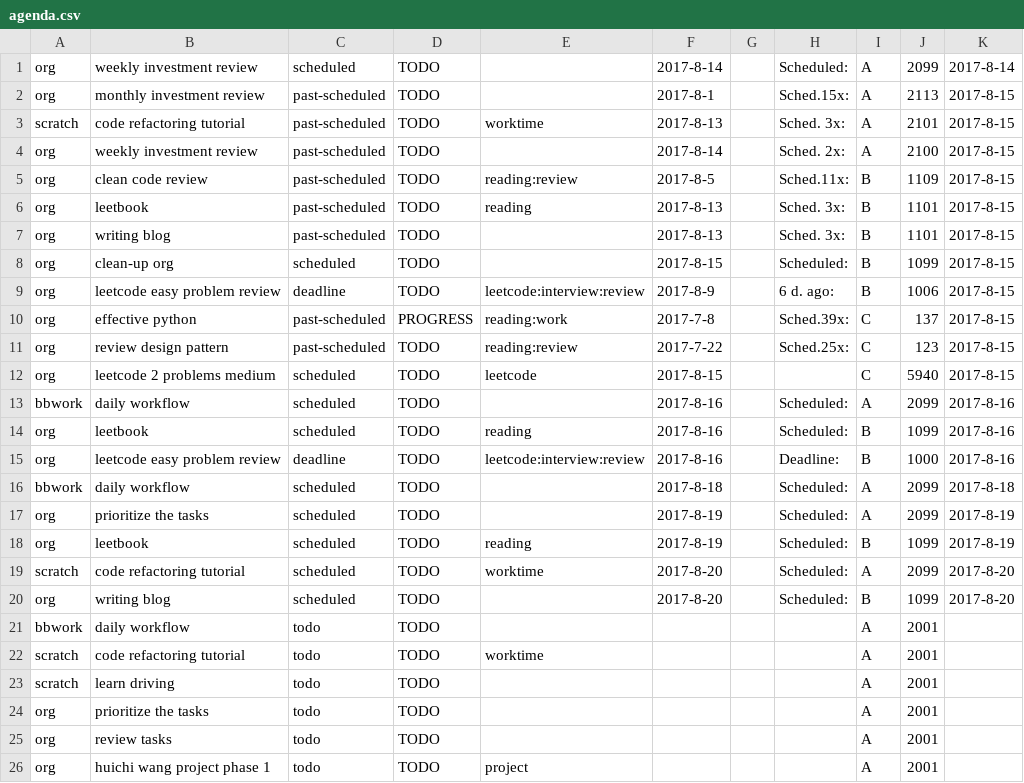
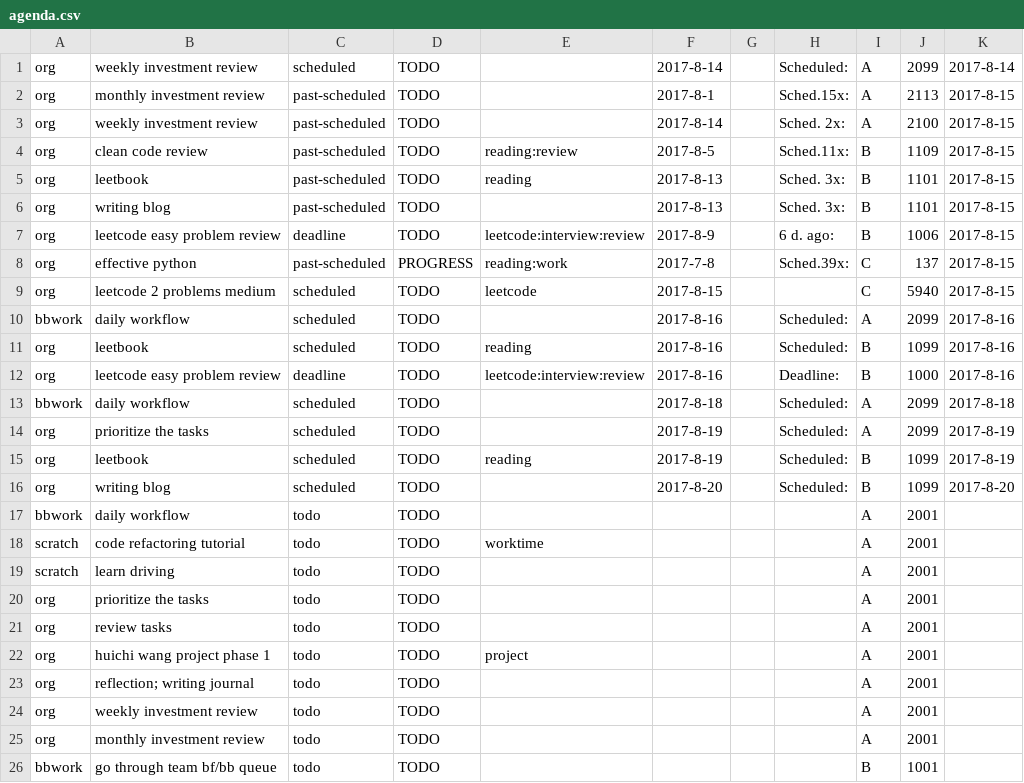
Before and after one commit to ggppwx/note, a CSV file: csv/agenda.csv, drawn as a sheet; only a part is shown; the shorter side is filled out with more unchanged rows; the diff names each change by its address in the sheet, - before the commit and + after, or states it on an @@ line.

Commit message:
force push file csv/*

```diff
--- a/csv/agenda.csv
+++ b/csv/agenda.csv
-row 3: scratch | code refactoring tutorial | past-scheduled | TODO | worktime | 2017-8-13 |  | Sched. 3x: | A | 2101 | 2017-8-15
-row 8: org | clean-up org | scheduled | TODO |  | 2017-8-15 |  | Scheduled: | B | 1099 | 2017-8-15
-row 11: org | review design pattern | past-scheduled | TODO | reading:review | 2017-7-22 |  | Sched.25x: | C | 123 | 2017-8-15
-row 19: scratch | code refactoring tutorial | scheduled | TODO | worktime | 2017-8-20 |  | Scheduled: | A | 2099 | 2017-8-20
```
